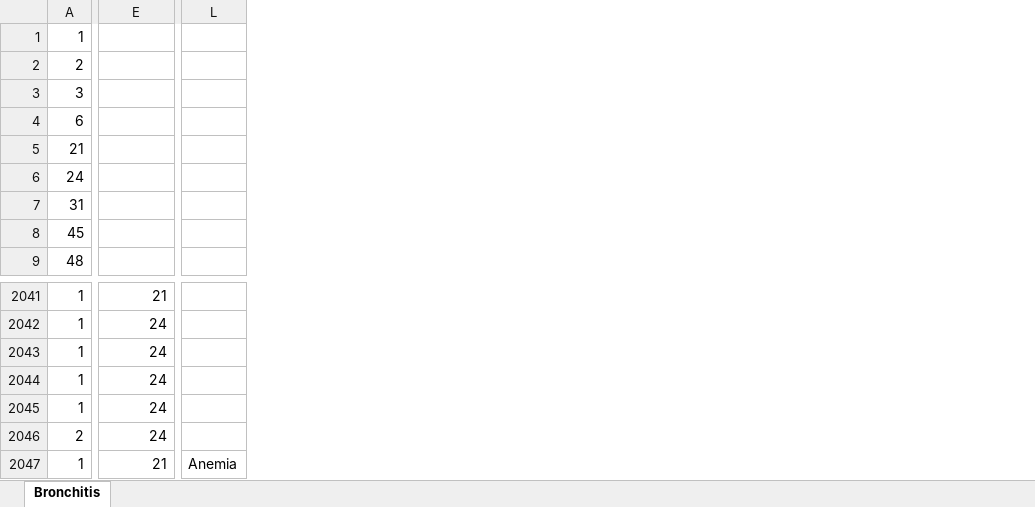
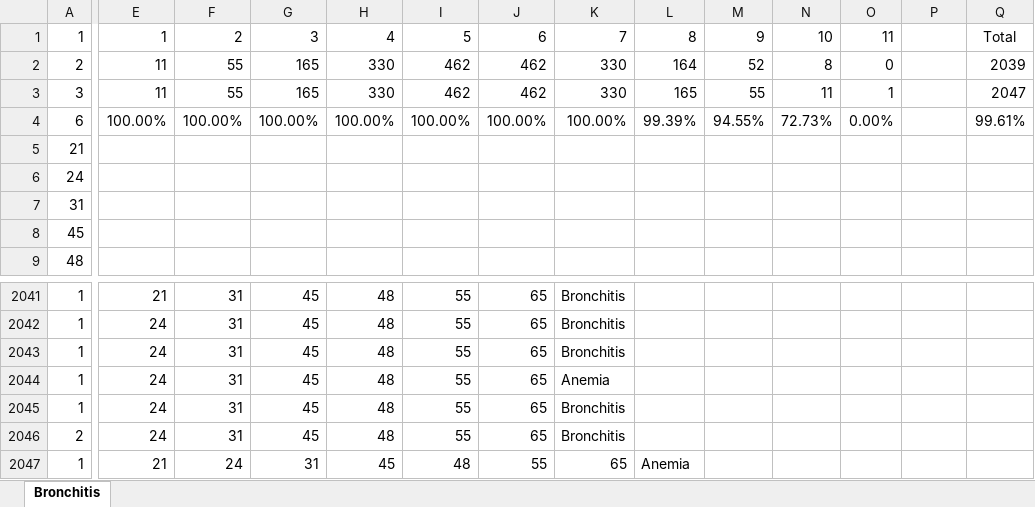
Before and after one commit to MasonEdgar/Senior-Design-2-Electric-Boogaloo, an Excel workbook: Test Procedure/Symptom Checker/Bronchitis.xlsx, sheet Bronchitis, drawn as a sheet; only a part is shown, gaps mark what is left out; values as stored, in another font and other column widths than the file's, no borders; addresses are those after the commit; the diff covers the shown part only; the diff names each change by its address in the sheet, - before the commit and + after, or states it on an @@ line.

```diff
--- a/Test Procedure/Symptom Checker/Bronchitis.xlsx (sheet Bronchitis)
+++ b/Test Procedure/Symptom Checker/Bronchitis.xlsx (sheet Bronchitis)
+column F, rows 1-4: 2 | 55 | 55 | 100.00%; rows 2041-2047: 31 | 31 | 31 | 31 | 31 | 31 | 24
+column G, rows 1-4: 3 | 165 | 165 | 100.00%; rows 2041-2047: 45 | 45 | 45 | 45 | 45 | 45 | 31
+column H, rows 1-4: 4 | 330 | 330 | 100.00%; rows 2041-2047: 48 | 48 | 48 | 48 | 48 | 48 | 45
+column I, rows 1-4: 5 | 462 | 462 | 100.00%; rows 2041-2047: 55 | 55 | 55 | 55 | 55 | 55 | 48
+column J, rows 1-4: 6 | 462 | 462 | 100.00%; rows 2041-2047: 65 | 65 | 65 | 65 | 65 | 65 | 55
+column K, rows 1-4: 7 | 330 | 330 | 100.00%; rows 2041-2047: Bronchitis | Bronchitis | Bronchitis | Anemia | Bronchitis | Bronchitis | 65
+column L, rows 1-4: 8 | 164 | 165 | 99.39%; row 2047: Anemia
+column M, rows 1-4: 9 | 52 | 55 | 94.55%
+column N, rows 1-4: 10 | 8 | 11 | 72.73%
+column O, rows 1-4: 11 | 0 | 1 | 0.00%
+column Q, rows 1-4: Total | 2039 | 2047 | 99.61%
-E1: (empty)
+E1: 1
-E2:E3: (empty)
+E2:E3: 11
-E4: (empty)
+E4: 100.00%
-P2047: Anemia
+P2047: (empty)
```
Also changed, not shown: 6 removed columns elsewhere in this sheet, Test Procedure/Symptom Checker/Anemia.xlsx, Test Procedure/Symptom Checker/Chickenpox.xlsx, 8 other files.
